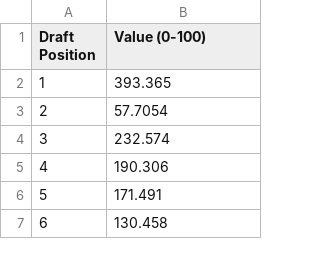
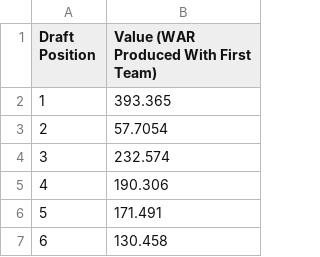
Before and after one commit to AKushWarrior/nba_draft_analysis_backend, a CSV file: output/values.csv, drawn as a sheet; only a part is shown.

Commit message:
regen output

```diff
--- a/output/values.csv
+++ b/output/values.csv
@@ -1,2 +1,2 @@
-Draft Position,Value (0-100)
+Draft Position,Value (WAR Produced With First Team)
 1,393.365
```
Also changed, not shown: 1 other file.
